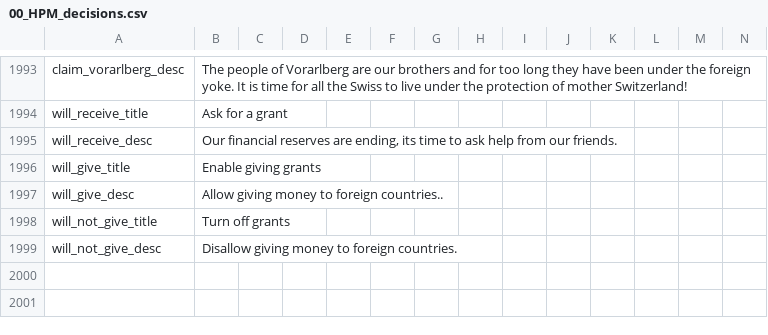
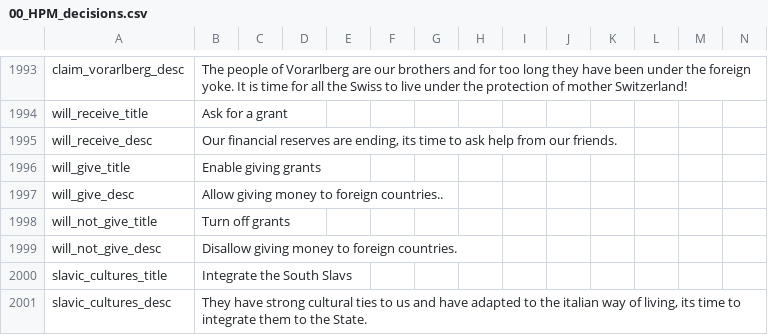
Before and after one commit to DanielLS2000/MegaPortuversalis-Vic2, a CSV file: localisation/00_HPM_decisions.csv, drawn as a sheet; only a part is shown, gaps mark what is left out; the diff names each change by its address in the sheet, - before the commit and + after, or states it on an @@ line.

Commit message:
Update 00_HPM_decisions.csv

```diff
--- a/localisation/00_HPM_decisions.csv
+++ b/localisation/00_HPM_decisions.csv
+row 2000: slavic_cultures_title | Integrate the South Slavs
+row 2001: slavic_cultures_desc | They have strong cultural ties to us and have adapted to the italian way of living, its time to integrate them to the State.
```
